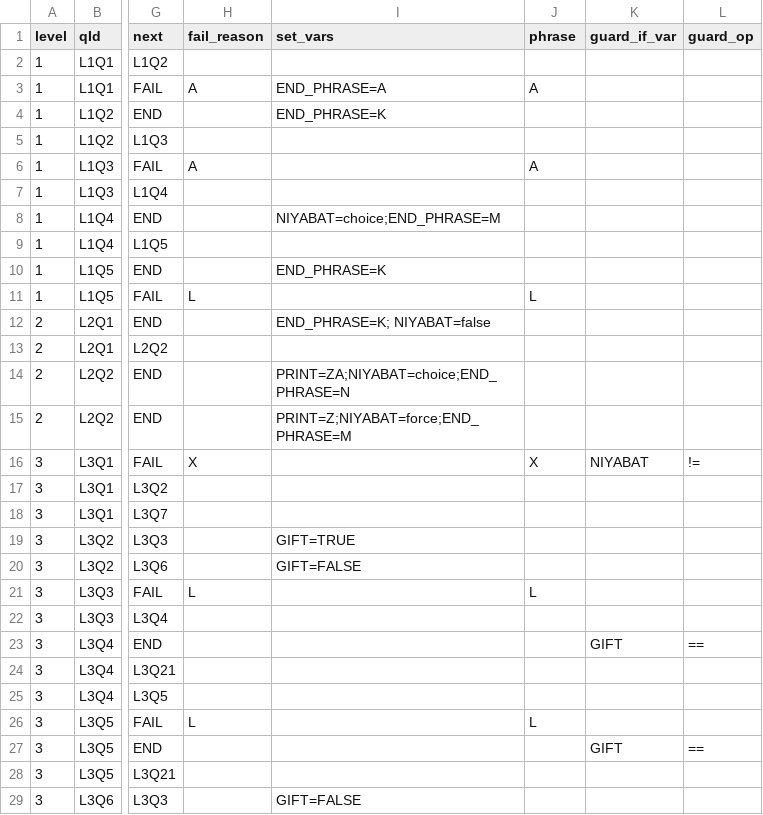
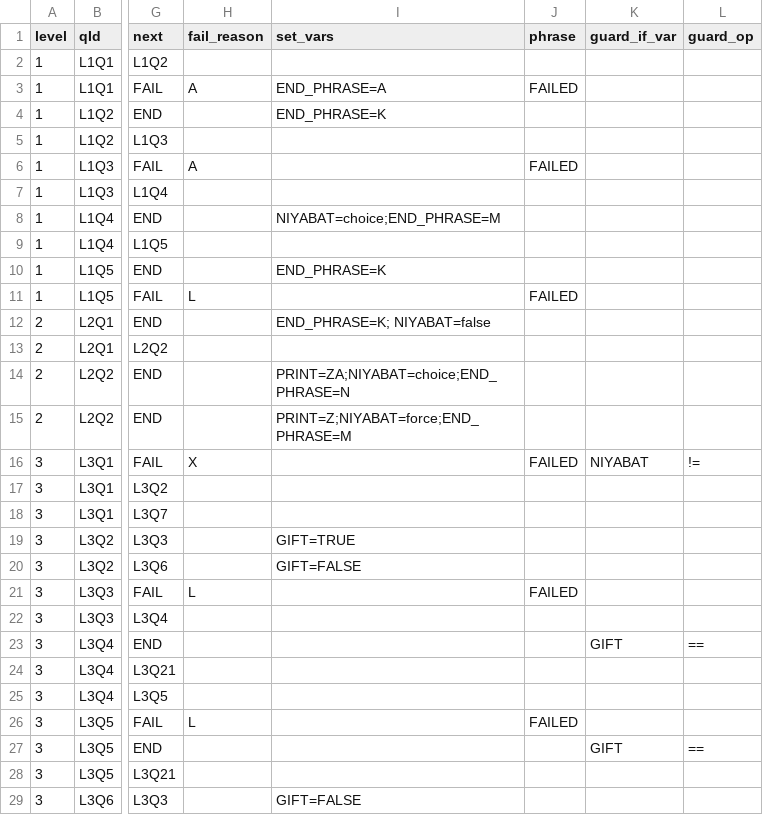
Before and after one commit to 1Jaffry1/Hajj-eligibility, a CSV file: csv/rules.csv, drawn as a sheet; only a part is shown, gaps mark what is left out; the diff covers the shown part only; the diff names each change by its address in the sheet, - before the commit and + after, or states it on an @@ line.

```diff
--- a/csv/rules.csv
+++ b/csv/rules.csv
-J3 (phrase): A
+J3 (phrase): FAILED
-J6 (phrase): A
+J6 (phrase): FAILED
-J11 (phrase): L
+J11 (phrase): FAILED
-J16 (phrase): X
+J16 (phrase): FAILED
-J21 (phrase): L
+J21 (phrase): FAILED
-J26 (phrase): L
+J26 (phrase): FAILED
```
Also changed, not shown: 17 edited cells elsewhere in this file, csv/phrases.csv, csv/questions.csv, 4 other files.
